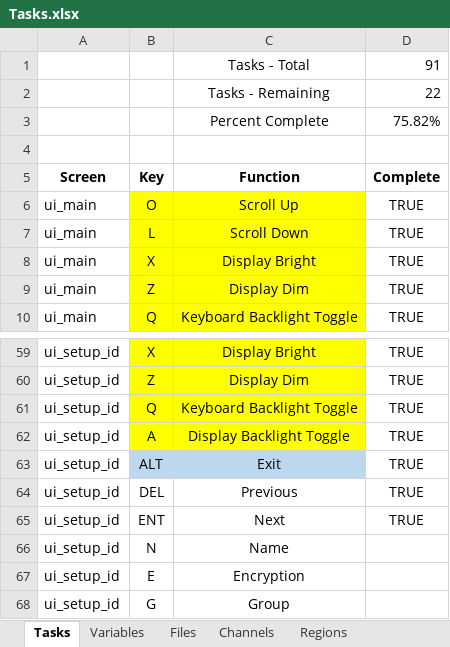
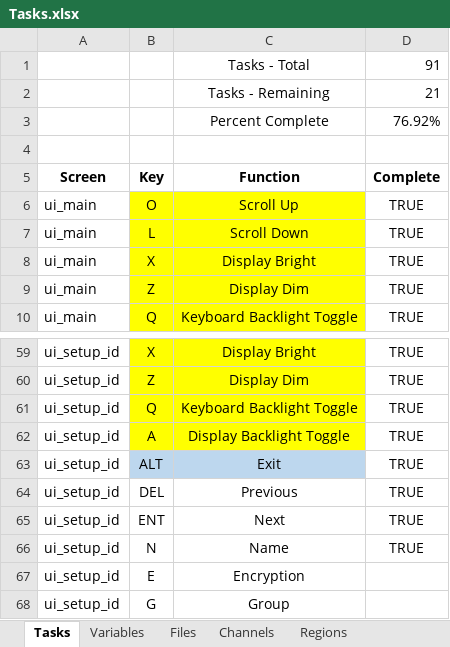
Before and after one commit to richteel/Armachat-circuitpython, an Excel workbook: Documentation/Tasks.xlsx, sheet Tasks, drawn as a sheet; only a part is shown, gaps mark what is left out; values as stored, in another font and other column widths than the file's, no borders; conditional formats not drawn; the diff names each change by its address in the sheet, - before the commit and + after, or states it on an @@ line.

```diff
--- a/Documentation/Tasks.xlsx (sheet Tasks)
+++ b/Documentation/Tasks.xlsx (sheet Tasks)
-D2 (Complete): 22
+D2 (Complete): 21
-D3 (Complete): 75.82%
+D3 (Complete): 76.92%
-D66 (Complete): (empty)
+D66 (Complete): TRUE
```
Also changed, not shown: 3 other files.
